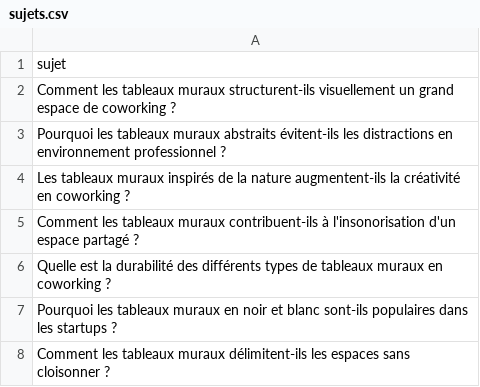
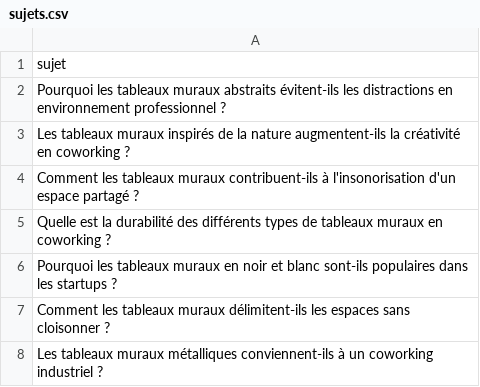
Before and after one commit to Metalosmose21/Coworking-1, a CSV file: sujets.csv, drawn as a sheet; only a part is shown; the shorter side is filled out with more unchanged rows.

```diff
--- a/sujets.csv
+++ b/sujets.csv
@@ -1,3 +1,2 @@
 sujet
-Comment les tableaux muraux structurent-ils visuellement un grand espace de coworking ?
 Pourquoi les tableaux muraux abstraits évitent-ils les distractions en environnement professionnel ?
```
Also changed, not shown: sujets_traites.csv.
